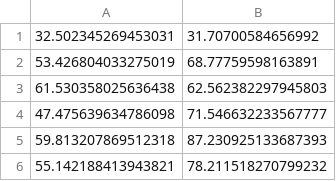
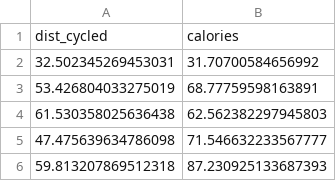
Before and after one commit to shangeth/linear_Regression, a CSV file: data.csv, drawn as a sheet; only a part is shown; the shorter side is filled out with more unchanged rows.

```diff
--- a/data.csv
+++ b/data.csv
@@ -1 +1,2 @@
+dist_cycled,calories
 32.502345269453031,31.70700584656992
```
Also changed, not shown: 2 other files.
